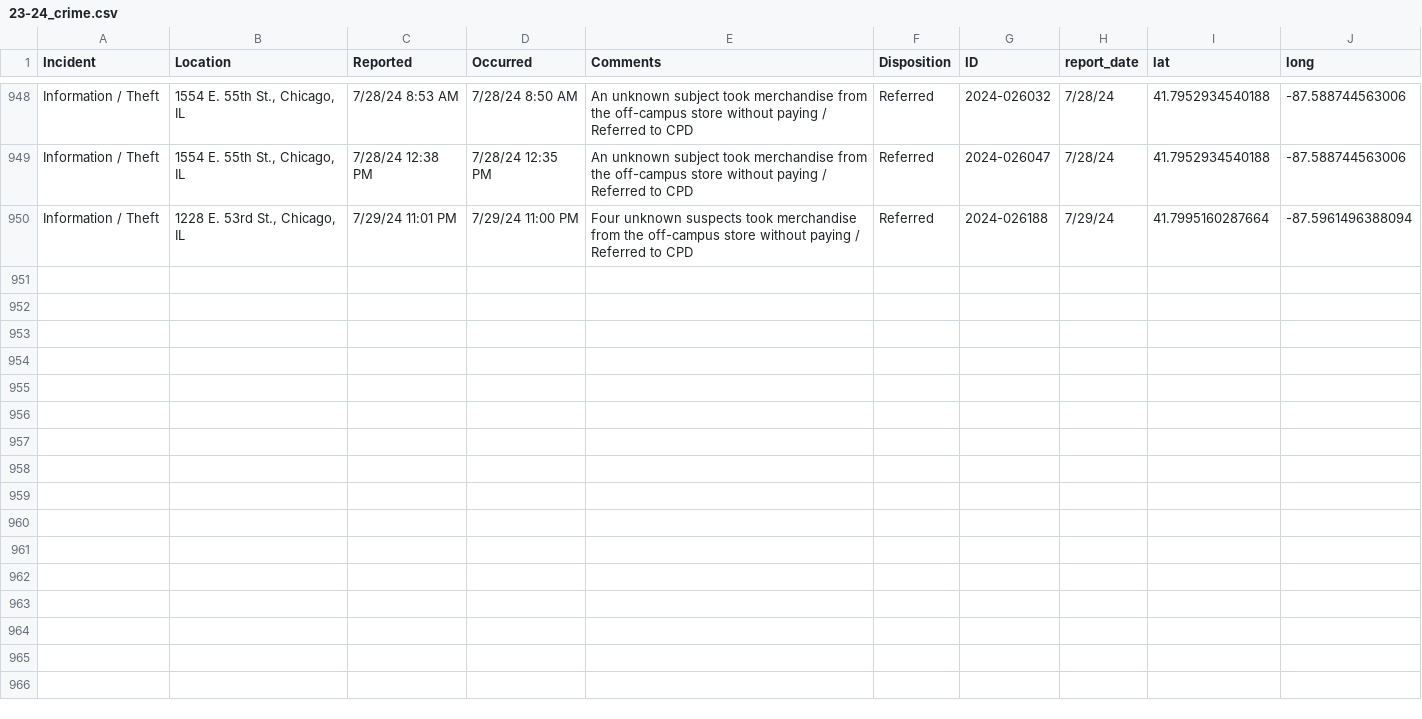
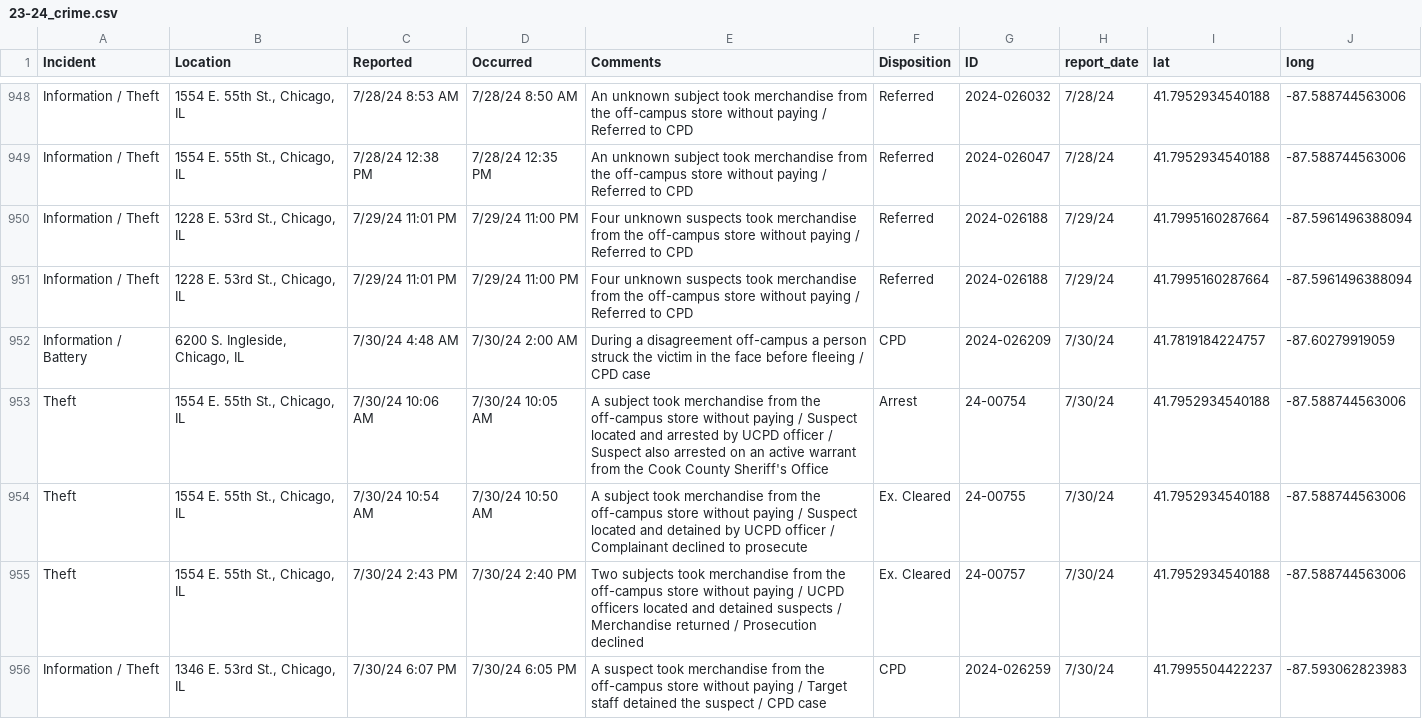
Before and after one commit to uchicago-crime/map, a CSV file: data/23-24_crime.csv, drawn as a sheet; only a part is shown, gaps mark what is left out.

```diff
--- a/data/23-24_crime.csv
+++ b/data/23-24_crime.csv
@@ -950 +950,7 @@
 "Information / Theft","1228 E. 53rd St., Chicago, IL","7/29/24 11:01 PM","7/29/24 11:00 PM","Four unknown suspects took merchandise from the off-campus store without paying / Referred to CPD","Referred","2024-026188","7/29/24",41.7995160287664,-87.5961496388094
+"Information / Theft","1228 E. 53rd St., Chicago, IL","7/29/24 11:01 PM","7/29/24 11:00 PM","Four unknown suspects took merchandise from the off-campus store without paying / Referred to CPD","Referred","2024-026188","7/29/24",41.7995160287664,-87.5961496388094
+"Information / Battery","6200 S. Ingleside, Chicago, IL","7/30/24 4:48 AM","7/30/24 2:00 AM","During a disagreement off-campus a person struck the victim in the face before fleeing / CPD case","CPD","2024-026209","7/30/24",41.7819184224757,-87.60279919059
+"Theft","1554 E. 55th St., Chicago, IL","7/30/24 10:06 AM","7/30/24 10:05 AM","A subject took merchandise from the off-campus store without paying / Suspect located and arrested by UCPD officer / Suspect also arrested on an active warrant from the Cook County Sheriff's Office","Arrest","24-00754","7/30/24",41.7952934540188,-87.588744563006
+"Theft","1554 E. 55th St., Chicago, IL","7/30/24 10:54 AM","7/30/24 10:50 AM","A subject took merchandise from the off-campus store without paying / Suspect located and detained by UCPD officer  / Complainant declined to prosecute","Ex. Cleared","24-00755","7/30/24",41.7952934540188,-87.588744563006
+"Theft","1554 E. 55th St., Chicago, IL","7/30/24 2:43 PM","7/30/24 2:40 PM","Two subjects took merchandise from the off-campus store without paying / UCPD officers located and detained suspects /  Merchandise returned / Prosecution declined","Ex. Cleared","24-00757","7/30/24",41.7952934540188,-87.588744563006
+"Information / Theft","1346 E. 53rd St., Chicago, IL","7/30/24 6:07 PM","7/30/24 6:05 PM","A suspect took merchandise from the off-campus store without paying / Target staff detained the suspect / CPD case","CPD","2024-026259","7/30/24",41.7995504422237,-87.593062823983
```
Also changed, not shown: 1 other file.
